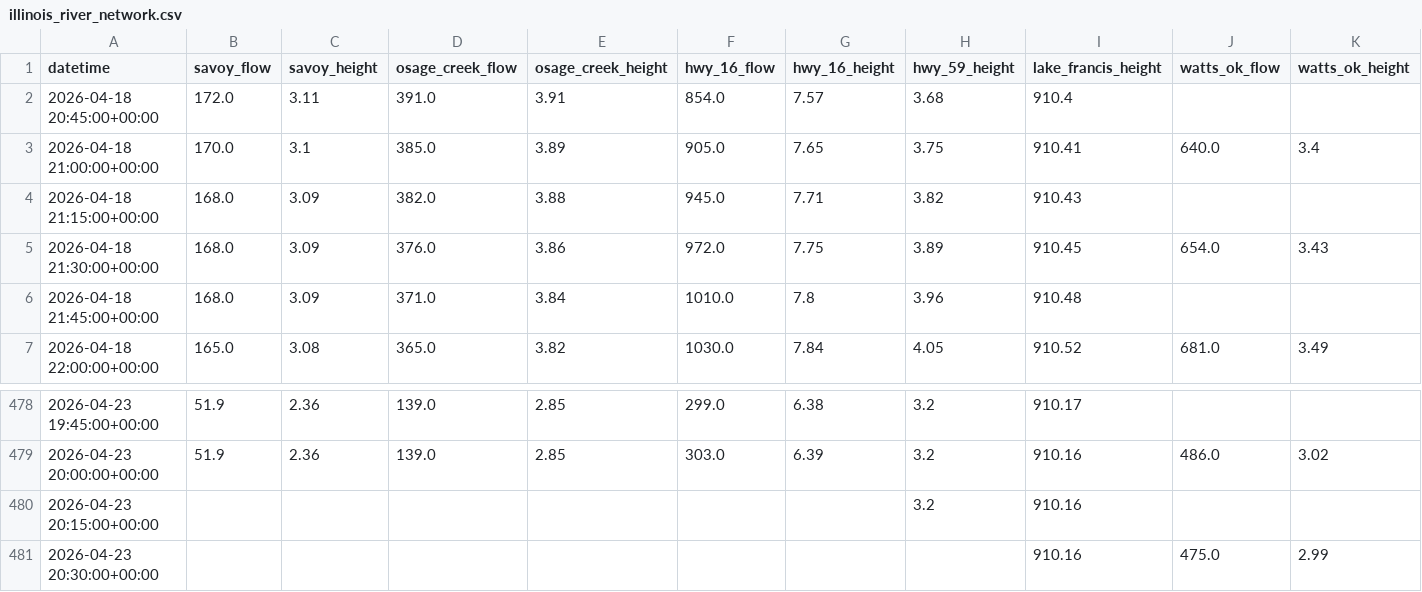
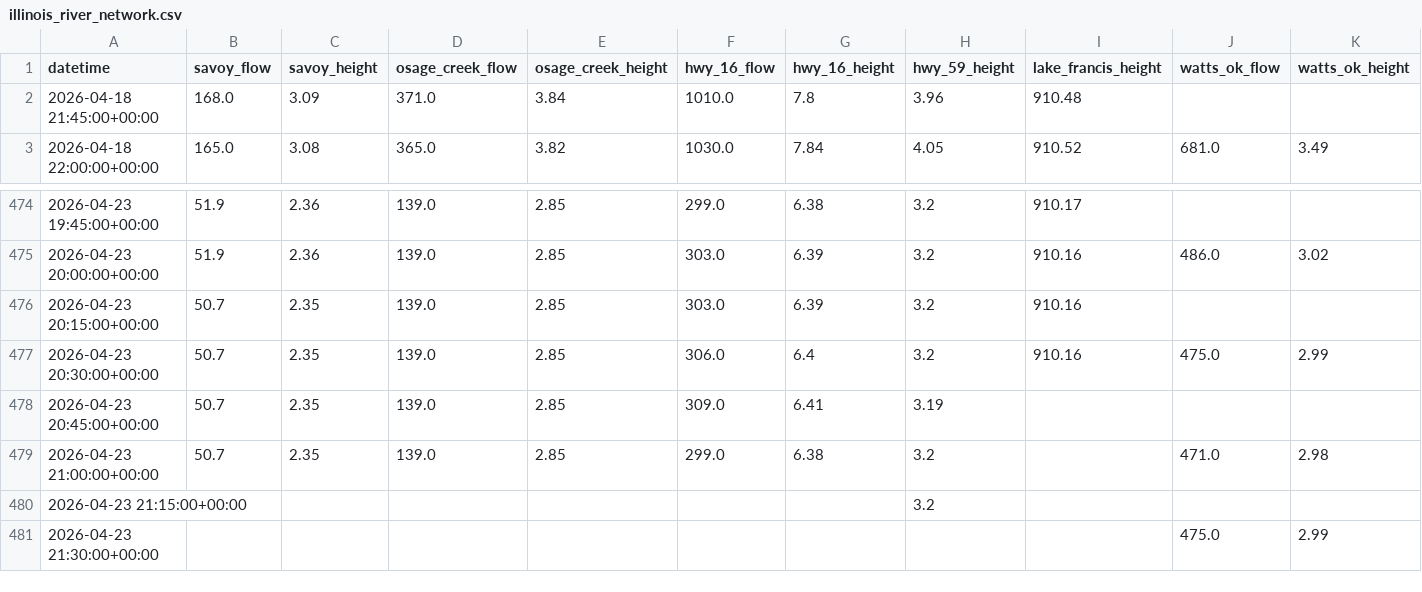
Before and after one commit to easipes2021/Illinois-River-Predictor, a CSV file: illinois_river_network.csv, drawn as a sheet; only a part is shown, gaps mark what is left out.

Commit message:
Automated River Update: Thu Apr 23 21:40:17 UTC 2026

```diff
--- a/illinois_river_network.csv
+++ b/illinois_river_network.csv
@@ -1,6 +1,2 @@
 datetime,savoy_flow,savoy_height,osage_creek_flow,osage_creek_height,hwy_16_flow,hwy_16_height,hwy_59_height,lake_francis_height,watts_ok_flow,watts_ok_height
-2026-04-18 20:45:00+00:00,172.0,3.11,391.0,3.91,854.0,7.57,3.68,910.4,,
-2026-04-18 21:00:00+00:00,170.0,3.1,385.0,3.89,905.0,7.65,3.75,910.41,640.0,3.4
-2026-04-18 21:15:00+00:00,168.0,3.09,382.0,3.88,945.0,7.71,3.82,910.43,,
-2026-04-18 21:30:00+00:00,168.0,3.09,376.0,3.86,972.0,7.75,3.89,910.45,654.0,3.43
 2026-04-18 21:45:00+00:00,168.0,3.09,371.0,3.84,1010.0,7.8,3.96,910.48,,
@@ -479,3 +475,7 @@ datetime,savoy_flow,savoy_height,osage_creek_flow,osage_creek_height,hwy_16_flow
 2026-04-23 20:00:00+00:00,51.9,2.36,139.0,2.85,303.0,6.39,3.2,910.16,486.0,3.02
-2026-04-23 20:15:00+00:00,,,,,,,3.2,910.16,,
-2026-04-23 20:30:00+00:00,,,,,,,,910.16,475.0,2.99
+2026-04-23 20:15:00+00:00,50.7,2.35,139.0,2.85,303.0,6.39,3.2,910.16,,
+2026-04-23 20:30:00+00:00,50.7,2.35,139.0,2.85,306.0,6.4,3.2,910.16,475.0,2.99
+2026-04-23 20:45:00+00:00,50.7,2.35,139.0,2.85,309.0,6.41,3.19,,,
+2026-04-23 21:00:00+00:00,50.7,2.35,139.0,2.85,299.0,6.38,3.2,,471.0,2.98
+2026-04-23 21:15:00+00:00,,,,,,,3.2,,,
+2026-04-23 21:30:00+00:00,,,,,,,,,475.0,2.99
```
Also changed, not shown: master_training_data.csv, 5 other files.
